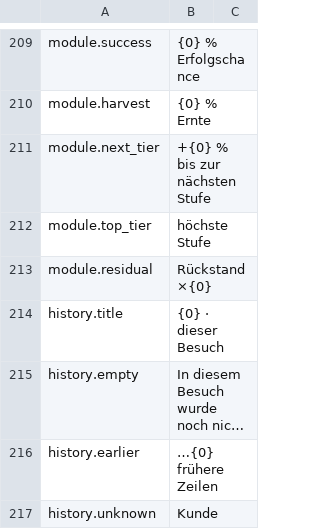
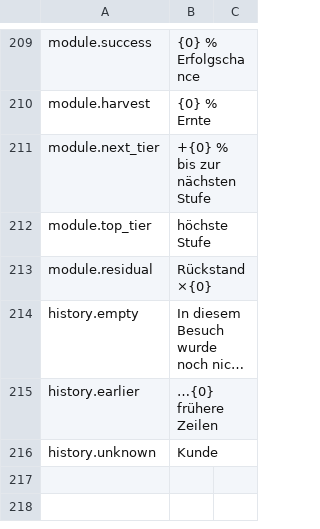
Before and after one commit to Nwflower/item-details, a CSV file: Localization/de.csv, drawn as a sheet; only a part is shown, gaps mark what is left out; long unchanged cells end in …; the diff names each change by its address in the sheet, - before the commit and + after, or states it on an @@ line.

```diff
--- a/Localization/de.csv
+++ b/Localization/de.csv
-row 214: history.title | {0} · dieser Besuch
```
Also changed, not shown: Localization/fr.csv, Localization/it.csv, 8 other files.
